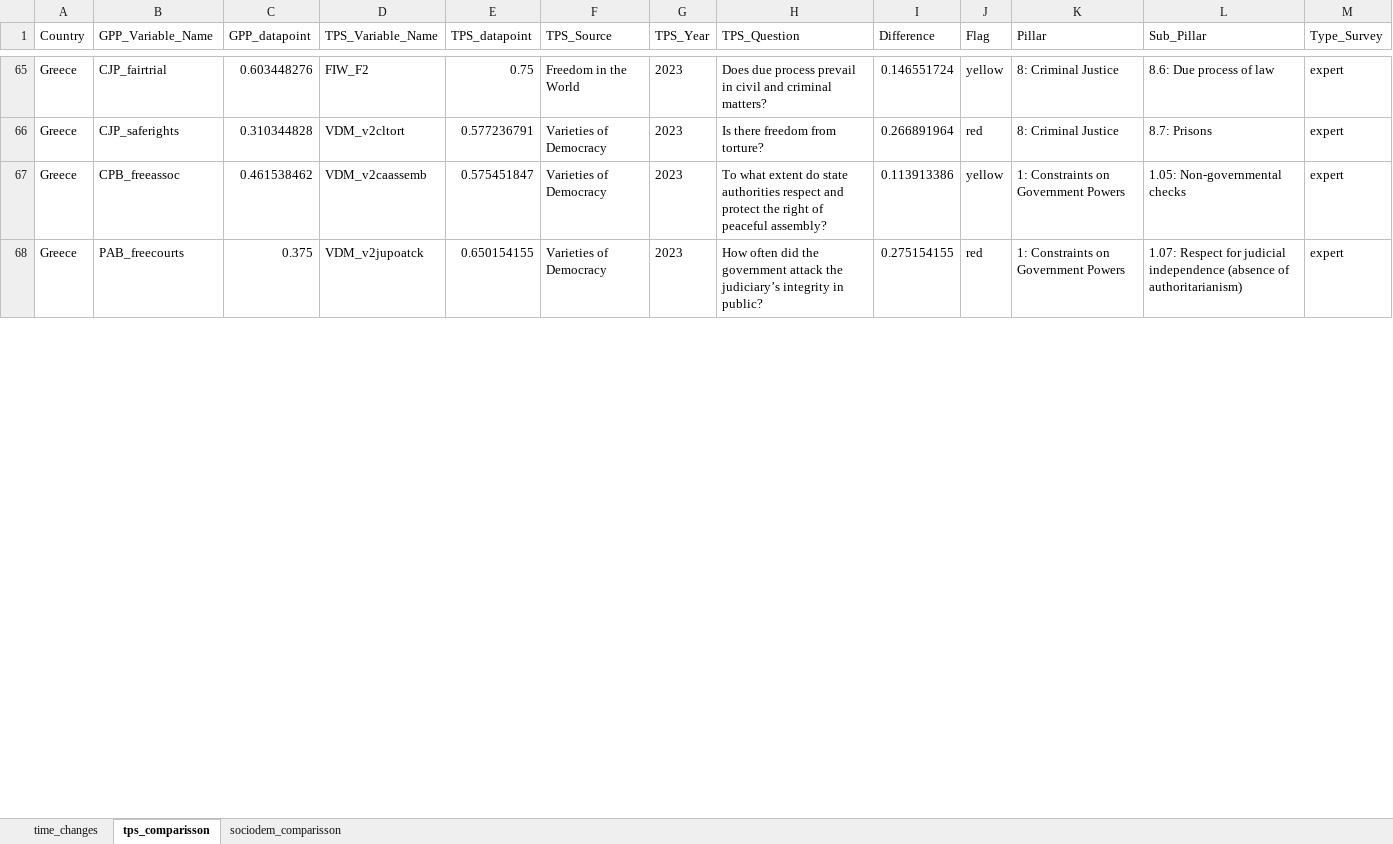
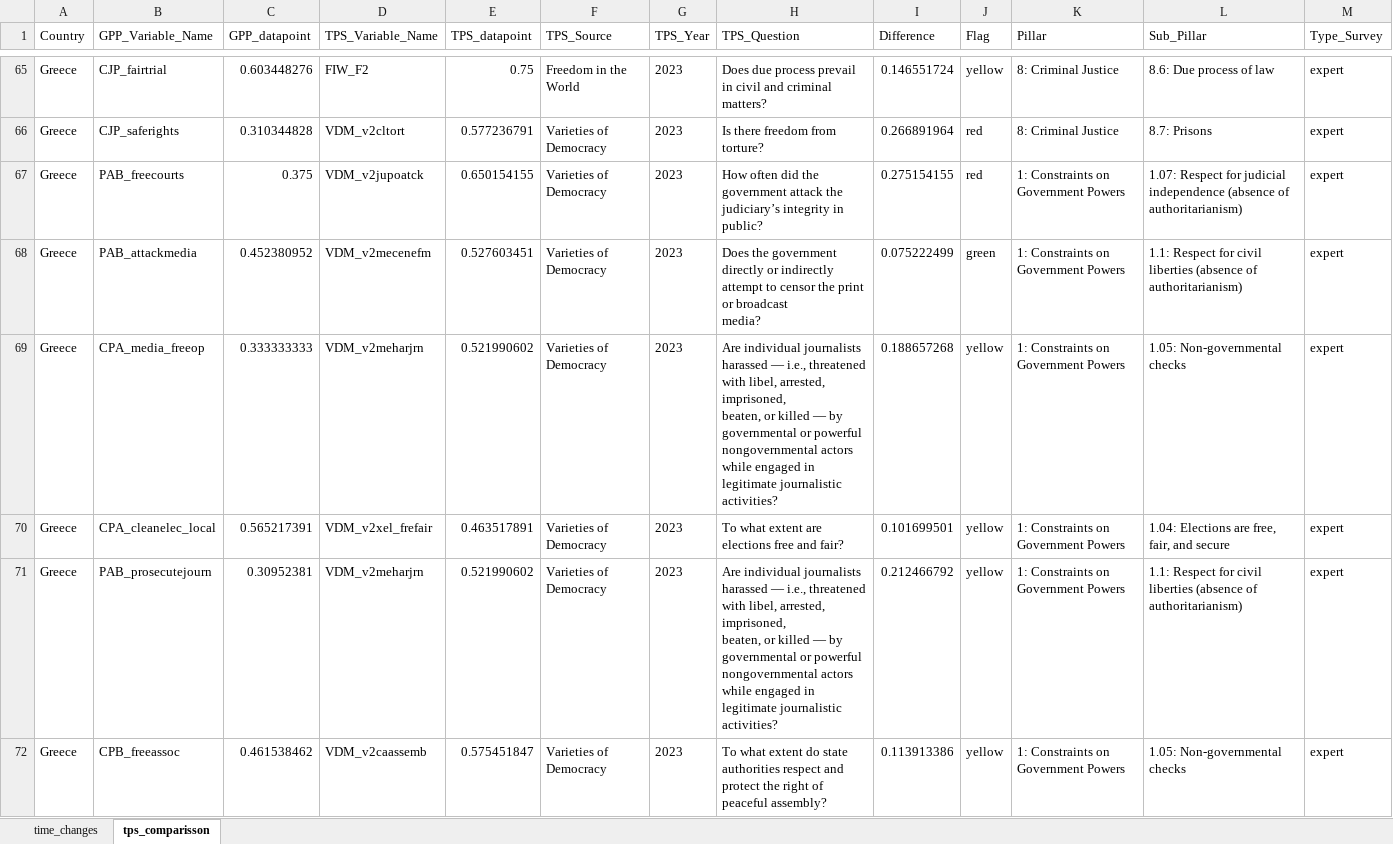
Before and after one commit to ctoruno/eu-data-validation, an Excel workbook: CD-valid/Outcomes/Pretest/Greece/Greece.xlsx, sheet tps_comparisson, drawn as a sheet; only a part is shown, gaps mark what is left out; values as stored, in another font and other column widths than the file's, no borders; ↵ is a line break in a cell; the diff covers the shown part only; the diff names each change by its address in the sheet, - before the commit and + after, or states it on an @@ line.

Commit message:
Update Greece report with new expert variables

```diff
--- a/CD-valid/Outcomes/Pretest/Greece/Greece.xlsx (sheet tps_comparisson)
+++ b/CD-valid/Outcomes/Pretest/Greece/Greece.xlsx (sheet tps_comparisson)
-sheet tab: sociodem_comparisson
@@ row 68 moved to row 67: Greece @@
+row 68: Greece | PAB_attackmedia | 0.452380952 | VDM_v2mecenefm | 0.527603451 | Varieties of Democracy | 2023 | Does the government directly or indirectly attempt to censor the print or broadcast ↵ media? | 0.075222499 | green | 1: Constraints on Government Powers | 1.1: Respect for civil liberties (absence of authoritarianism) | expert
+row 69: Greece | CPA_media_freeop | 0.333333333 | VDM_v2meharjrn | 0.521990602 | Varieties of Democracy | 2023 | Are individual journalists harassed — i.e., threatened with libel, arrested, imprisoned, ↵ beaten, or killed — by governmental or powerful nongovernmental actors while engaged in ↵ legitimate journalistic activities? | 0.188657268 | yellow | 1: Constraints on Government Powers | 1.05: Non-governmental checks | expert
+row 70: Greece | CPA_cleanelec_local | 0.565217391 | VDM_v2xel_frefair | 0.463517891 | Varieties of Democracy | 2023 | To what extent are elections free and fair? | 0.101699501 | yellow | 1: Constraints on Government Powers | 1.04: Elections are free, fair, and secure | expert
+row 71: Greece | PAB_prosecutejourn | 0.30952381 | VDM_v2meharjrn | 0.521990602 | Varieties of Democracy | 2023 | Are individual journalists harassed — i.e., threatened with libel, arrested, imprisoned, ↵ beaten, or killed — by governmental or powerful nongovernmental actors while engaged in ↵ legitimate journalistic activities? | 0.212466792 | yellow | 1: Constraints on Government Powers | 1.1: Respect for civil liberties (absence of authoritarianism) | expert
```
Also changed, not shown: 7 added rows, 1 removed row and 40 edited cells elsewhere in this sheet, 3 other files.
